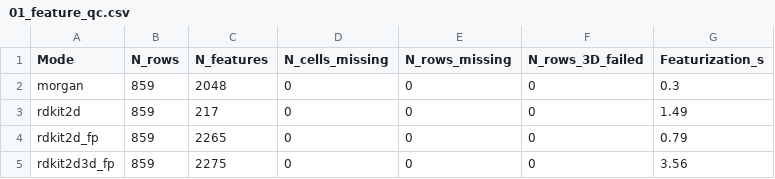
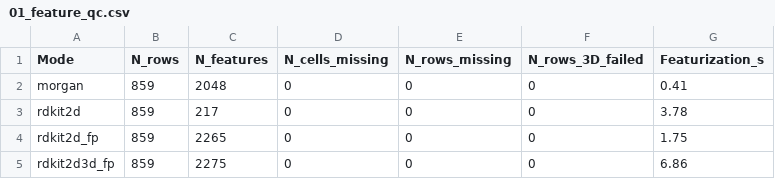
Before and after one commit to aavzpy2023/MLvsGNN, a CSV file: results/01_feature_qc.csv, drawn as a sheet.

```diff
--- a/results/01_feature_qc.csv
+++ b/results/01_feature_qc.csv
@@ -1,5 +1,5 @@
 Mode,N_rows,N_features,N_cells_missing,N_rows_missing,N_rows_3D_failed,Featurization_s
-morgan,859,2048,0,0,0,0.3
-rdkit2d,859,217,0,0,0,1.49
-rdkit2d_fp,859,2265,0,0,0,0.79
-rdkit2d3d_fp,859,2275,0,0,0,3.56
+morgan,859,2048,0,0,0,0.41
+rdkit2d,859,217,0,0,0,3.78
+rdkit2d_fp,859,2265,0,0,0,1.75
+rdkit2d3d_fp,859,2275,0,0,0,6.86
```
Also changed, not shown: 32 other files.
